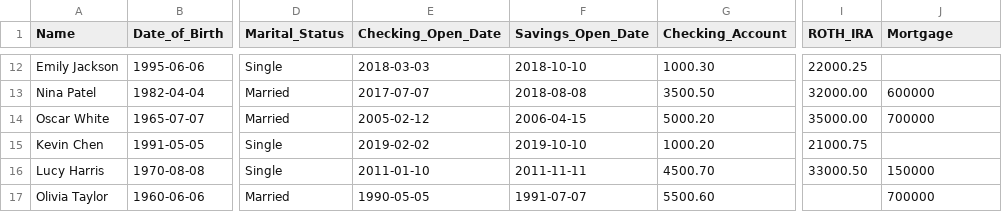
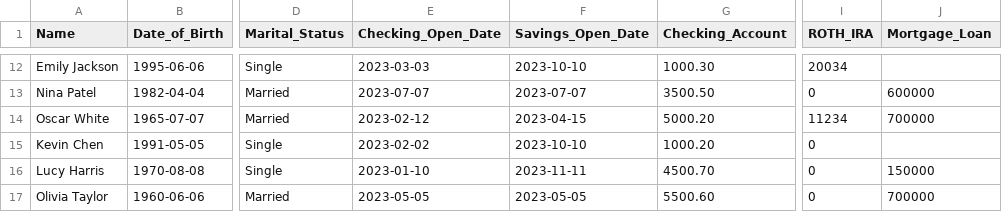
Before and after one commit to prolego-team/neo-sophia, a CSV file: data/bank_customers.csv, drawn as a sheet; only a part is shown, gaps mark what is left out; the diff covers the shown part only; the diff names each change by its address in the sheet, - before the commit and + after, or states it on an @@ line.

```diff
--- a/data/bank_customers.csv
+++ b/data/bank_customers.csv
-J1: Mortgage
+J1: Mortgage_Loan
-E12 (Checking_Open_Date): 2018-03-03
+E12 (Checking_Open_Date): 2023-03-03
-F12 (Savings_Open_Date): 2018-10-10
+F12 (Savings_Open_Date): 2023-10-10
-I12 (ROTH_IRA): 22000.25
+I12 (ROTH_IRA): 20034
-E13 (Checking_Open_Date): 2017-07-07
+E13 (Checking_Open_Date): 2023-07-07
-F13 (Savings_Open_Date): 2018-08-08
+F13 (Savings_Open_Date): 2023-07-07
-I13 (ROTH_IRA): 32000.00
+I13 (ROTH_IRA): 0
-E14 (Checking_Open_Date): 2005-02-12
+E14 (Checking_Open_Date): 2023-02-12
-F14 (Savings_Open_Date): 2006-04-15
+F14 (Savings_Open_Date): 2023-04-15
-I14 (ROTH_IRA): 35000.00
+I14 (ROTH_IRA): 11234
-E15 (Checking_Open_Date): 2019-02-02
+E15 (Checking_Open_Date): 2023-02-02
-F15 (Savings_Open_Date): 2019-10-10
+F15 (Savings_Open_Date): 2023-10-10
-I15 (ROTH_IRA): 21000.75
+I15 (ROTH_IRA): 0
-E16 (Checking_Open_Date): 2011-01-10
+E16 (Checking_Open_Date): 2023-01-10
-F16 (Savings_Open_Date): 2011-11-11
+F16 (Savings_Open_Date): 2023-11-11
-I16 (ROTH_IRA): 33000.50
+I16 (ROTH_IRA): 0
-E17 (Checking_Open_Date): 1990-05-05
+E17 (Checking_Open_Date): 2023-05-05
-F17 (Savings_Open_Date): 1991-07-07
+F17 (Savings_Open_Date): 2023-05-05
-I17 (ROTH_IRA): (empty)
+I17 (ROTH_IRA): 0
```
Also changed, not shown: 2 added rows, 1 removed row and 41 edited cells elsewhere in this file, 1 other file.
